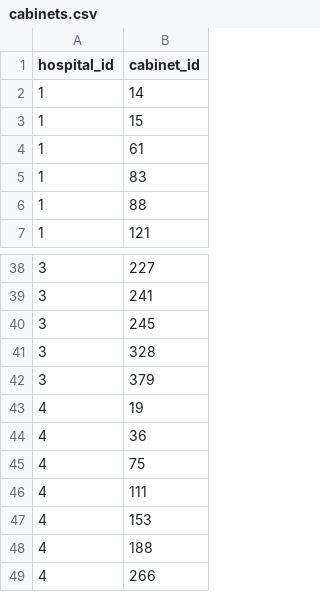
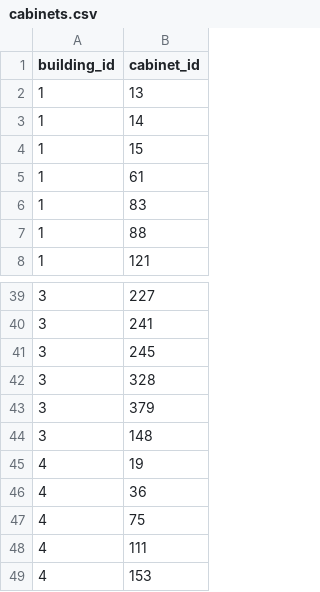
Before and after one commit to kinfi4/Hospital-database-system, a CSV file: source/data/cabinets.csv, drawn as a sheet; only a part is shown, gaps mark what is left out; the shorter side is filled out with more unchanged rows.

Commit message:
added fill data file

```diff
--- a/source/data/cabinets.csv
+++ b/source/data/cabinets.csv
@@ -1,2 +1,3 @@
-hospital_id,cabinet_id
+building_id,cabinet_id
+1,13
 1,14
@@ -42,2 +43,3 @@ hospital_id,cabinet_id
 3,379
+3,148
 4,19
```
Also changed, not shown: source/data/departments.csv, source/data/doctor-appointments.csv, 12 other files.
